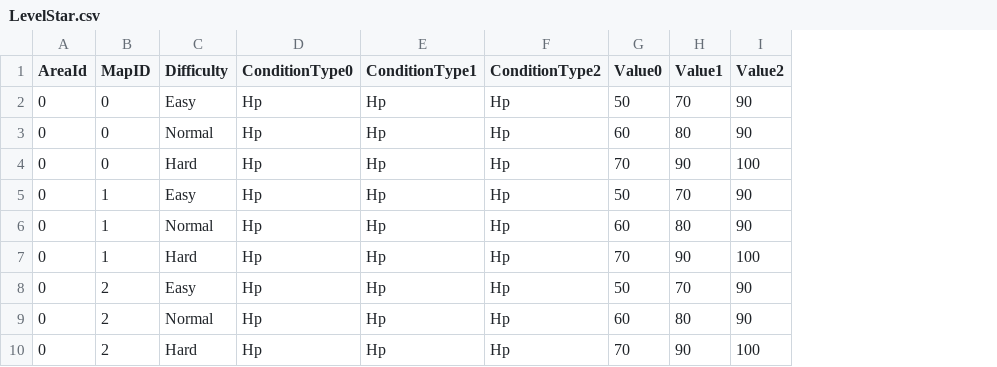
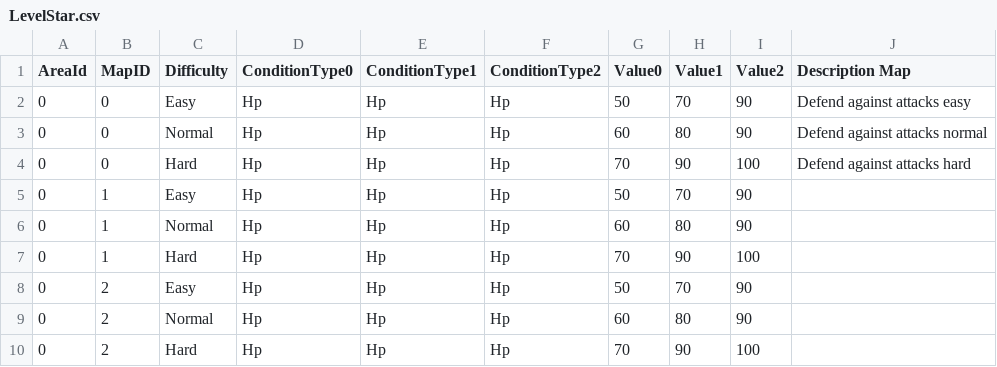
Before and after one commit to KhangSPR/MonsterFighting, a CSV file: Assets/StarCondition_Khang/File/LevelStar.csv, drawn as a sheet; the diff names each change by its address in the sheet, - before the commit and + after, or states it on an @@ line.

Commit message:
StartCondition-Repair-2

```diff
--- a/Assets/StarCondition_Khang/File/LevelStar.csv
+++ b/Assets/StarCondition_Khang/File/LevelStar.csv
+column J (Description Map), rows 2-4: Defend against attacks easy | Defend against attacks normal | Defend against attacks hard
```
Also changed, not shown: 22 other files.
